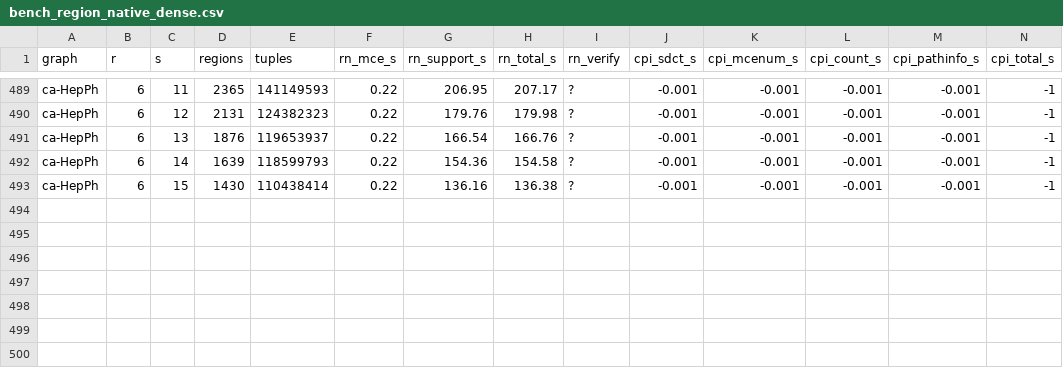
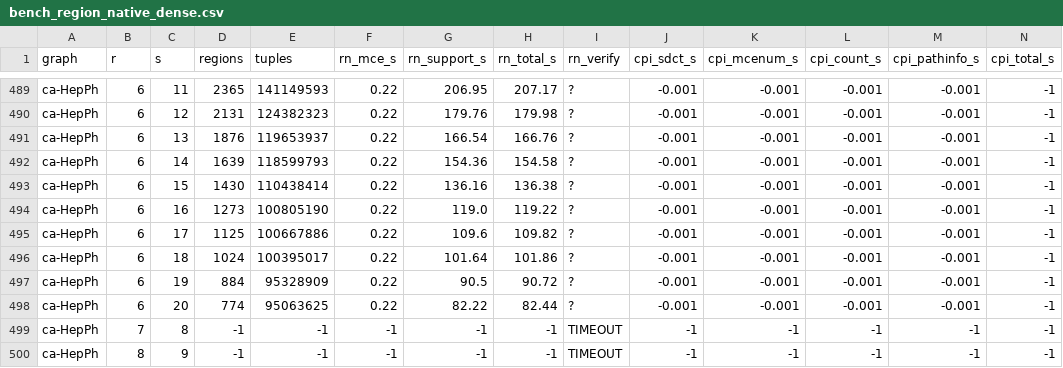
Before and after one commit to JamesZwq/nclique, a CSV file: paper_data/bench_region_native_dense.csv, drawn as a sheet; only a part is shown, gaps mark what is left out; rows hold the shown columns only; the diff names each change by its address in the sheet, - before the commit and + after, or states it on an @@ line.

```diff
--- a/paper_data/bench_region_native_dense.csv
+++ b/paper_data/bench_region_native_dense.csv
+row 494: ca-HepPh | 6 | 16 | 1273 | 100805190 | 0.22 | 119.0 | 119.22 | ? | -0.001 | -0.001 | -0.001 | -0.001 | -1
+row 495: ca-HepPh | 6 | 17 | 1125 | 100667886 | 0.22 | 109.6 | 109.82 | ? | -0.001 | -0.001 | -0.001 | -0.001 | -1
+row 496: ca-HepPh | 6 | 18 | 1024 | 100395017 | 0.22 | 101.64 | 101.86 | ? | -0.001 | -0.001 | -0.001 | -0.001 | -1
+row 497: ca-HepPh | 6 | 19 | 884 | 95328909 | 0.22 | 90.5 | 90.72 | ? | -0.001 | -0.001 | -0.001 | -0.001 | -1
+row 498: ca-HepPh | 6 | 20 | 774 | 95063625 | 0.22 | 82.22 | 82.44 | ? | -0.001 | -0.001 | -0.001 | -0.001 | -1
+row 499: ca-HepPh | 7 | 8 | -1 | -1 | -1 | -1 | -1 | TIMEOUT | -1 | -1 | -1 | -1 | -1
+row 500: ca-HepPh | 8 | 9 | -1 | -1 | -1 | -1 | -1 | TIMEOUT | -1 | -1 | -1 | -1 | -1
```
